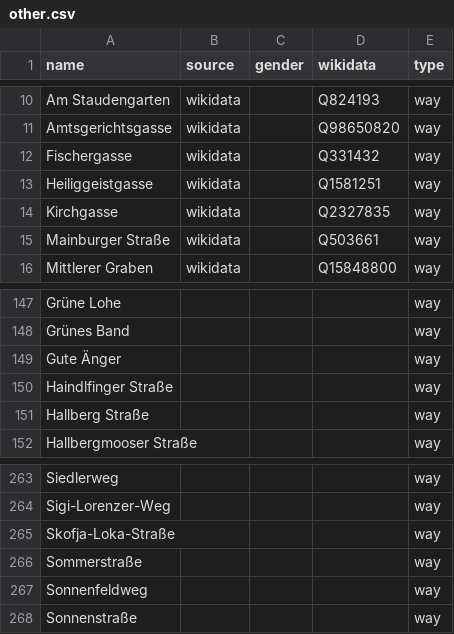
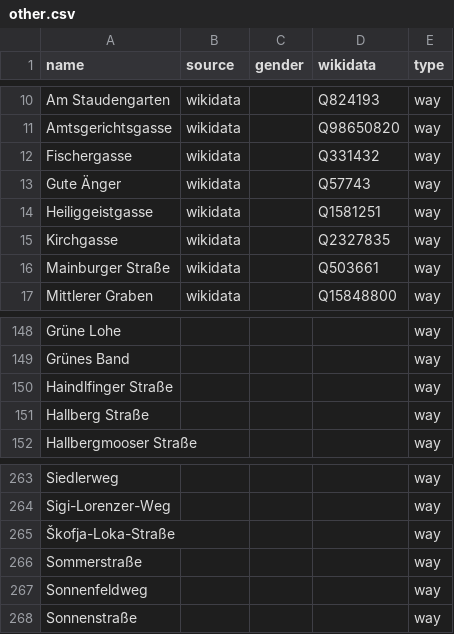
Before and after one commit to EqualStreetNames/equalstreetnames-freising, a CSV file: data/other.csv, drawn as a sheet; only a part is shown, gaps mark what is left out; removed rows and columns are numbered as before the commit, all else as after; the diff names each change by its address in the sheet, - before the commit and + after, or states it on an @@ line.

```diff
--- a/data/other.csv
+++ b/data/other.csv
+row 13: Gute Änger | wikidata |  | Q57743 | way
-row 149: Gute Änger |  |  |  | way
-A265 (name): Skofja-Loka-Straße
+A265 (name): Škofja-Loka-Straße
```
Also changed, not shown: 3 other files.
